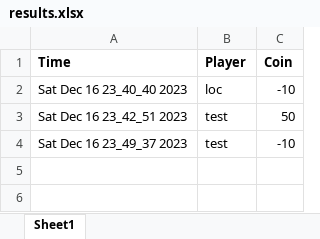
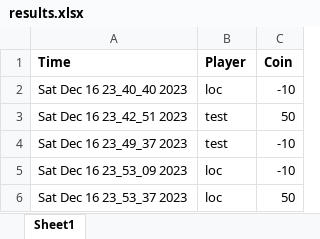
Before and after one commit to TanLocLouis/HCMUS-K23-G9-GAME, an Excel workbook: result/results.xlsx, sheet Sheet1, drawn as a sheet; values as stored, in another font and other column widths than the file's, no borders; the diff names each change by its address in the sheet, - before the commit and + after, or states it on an @@ line.

```diff
--- a/result/results.xlsx (sheet Sheet1)
+++ b/result/results.xlsx (sheet Sheet1)
+row 5: Sat Dec 16 23_53_09 2023 | loc | -10
+row 6: Sat Dec 16 23_53_37 2023 | loc | 50
```
Also changed, not shown: players.xlsx, 1 other file.
